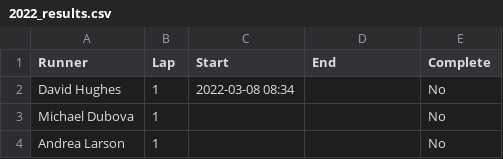
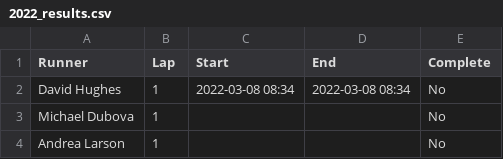
Before and after one commit to johnsug/barkley_plots, a CSV file: 2022_results.csv, drawn as a sheet; only a part is shown.

Commit message:
Update 2022_results.csv

```diff
--- a/2022_results.csv
+++ b/2022_results.csv
@@ -1,3 +1,3 @@
 Runner,Lap,Start,End,Complete
-David Hughes,1,2022-03-08 08:34,,No
+David Hughes,1,2022-03-08 08:34,2022-03-08 08:34,No
 Michael Dubova,1,,,No
```
